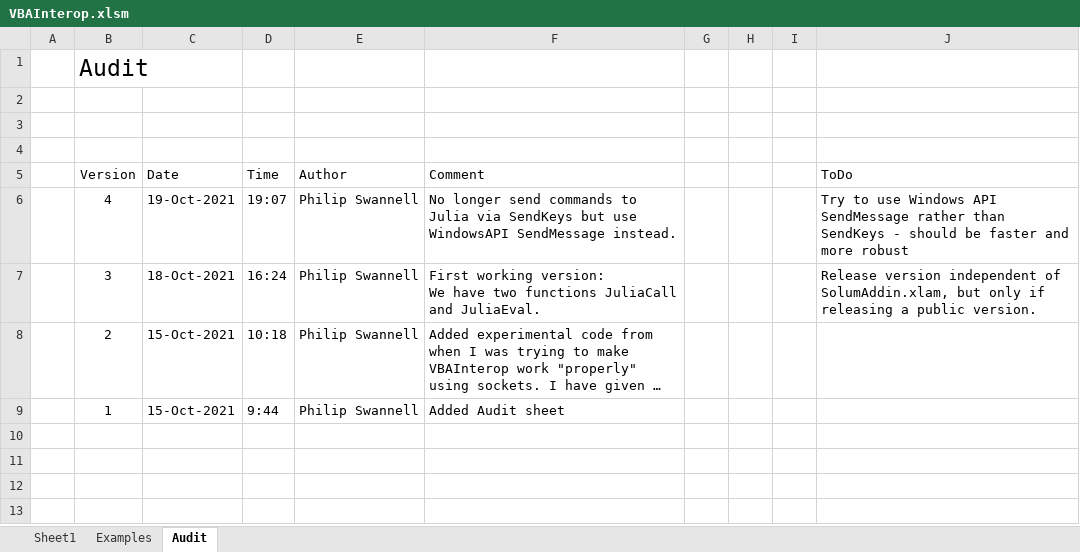
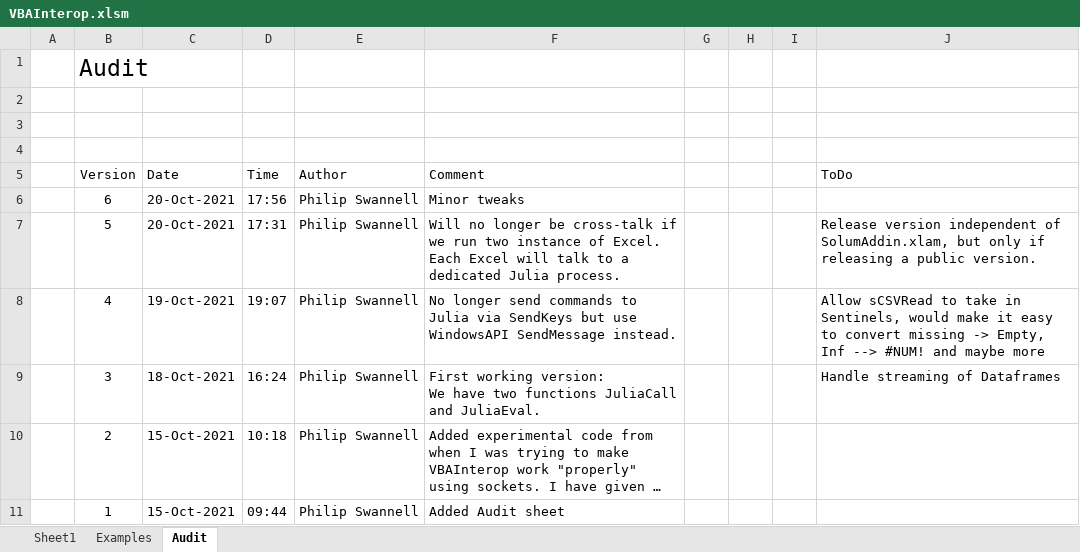
Before and after one commit to PGS62/JuliaExcel.jl, an Excel workbook: workbooks/VBAInterop.xlsm, sheet Audit, drawn as a sheet; long unchanged cells end in …; values as stored, in another font and other column widths than the file's, no borders; charts and pictures not drawn; addresses are those after the commit; the diff names each change by its address in the sheet, - before the commit and + after, or states it on an @@ line.

Commit message:
Now works with multiple Excel instances

```diff
--- a/workbooks/VBAInterop.xlsm (sheet Audit)
+++ b/workbooks/VBAInterop.xlsm (sheet Audit)
+row 6:  | 6 | 20-Oct-2021 | 17:56 | Philip Swannell | Minor tweaks
+row 7:  | 5 | 20-Oct-2021 | 17:31 | Philip Swannell | Will no longer be cross-talk if we run two instance of Excel. Each Excel will talk to a dedicated Julia process. |  |  |  | Release version independent of SolumAddin.xlam, but only if releasing a public version.
-J8 (ToDo): Try to use Windows API SendMessage rather than SendKeys - should be faster and more robust
+J8 (ToDo): Allow sCSVRead to take in Sentinels, would make it easy to convert missing -> Empty, Inf --> #NUM! and maybe more
-J9 (ToDo): Release version independent of SolumAddin.xlam, but only if releasing a public version.
+J9 (ToDo): Handle streaming of Dataframes
-D11 (Time): 9:44
+D11 (Time): 09:44
```
Also changed, not shown: sheet Examples, formulas that keep their value, 4 other files.
